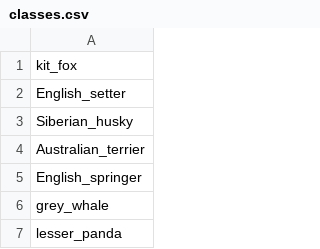
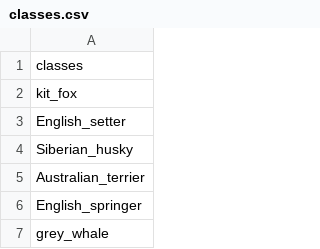
Before and after one commit to A0405u/mcv, a CSV file: lab3/classes.csv, drawn as a sheet; only a part is shown; the shorter side is filled out with more unchanged rows; the diff names each change by its address in the sheet, - before the commit and + after, or states it on an @@ line.

```diff
--- a/lab3/classes.csv
+++ b/lab3/classes.csv
+row 1: classes
```
Also changed, not shown: 1 other file.
